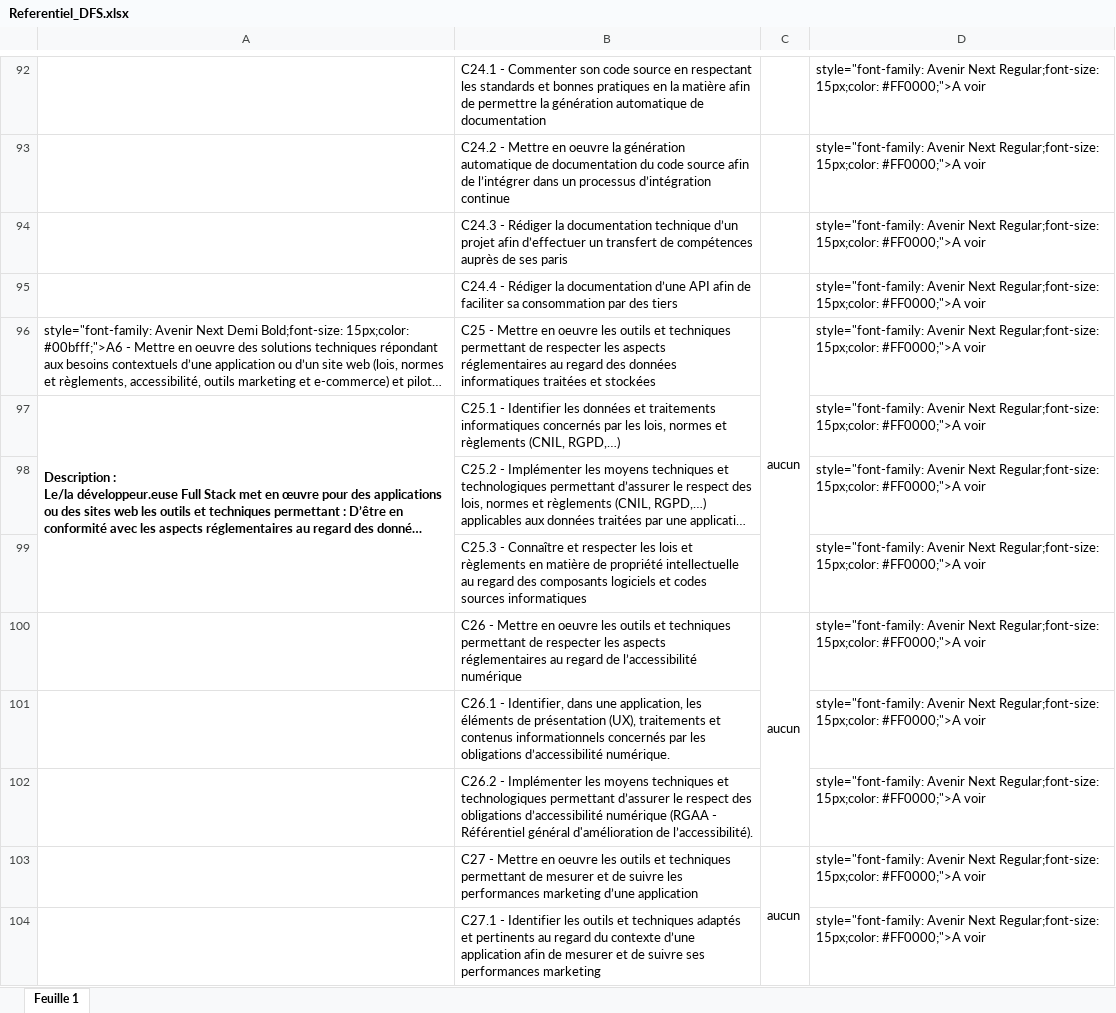
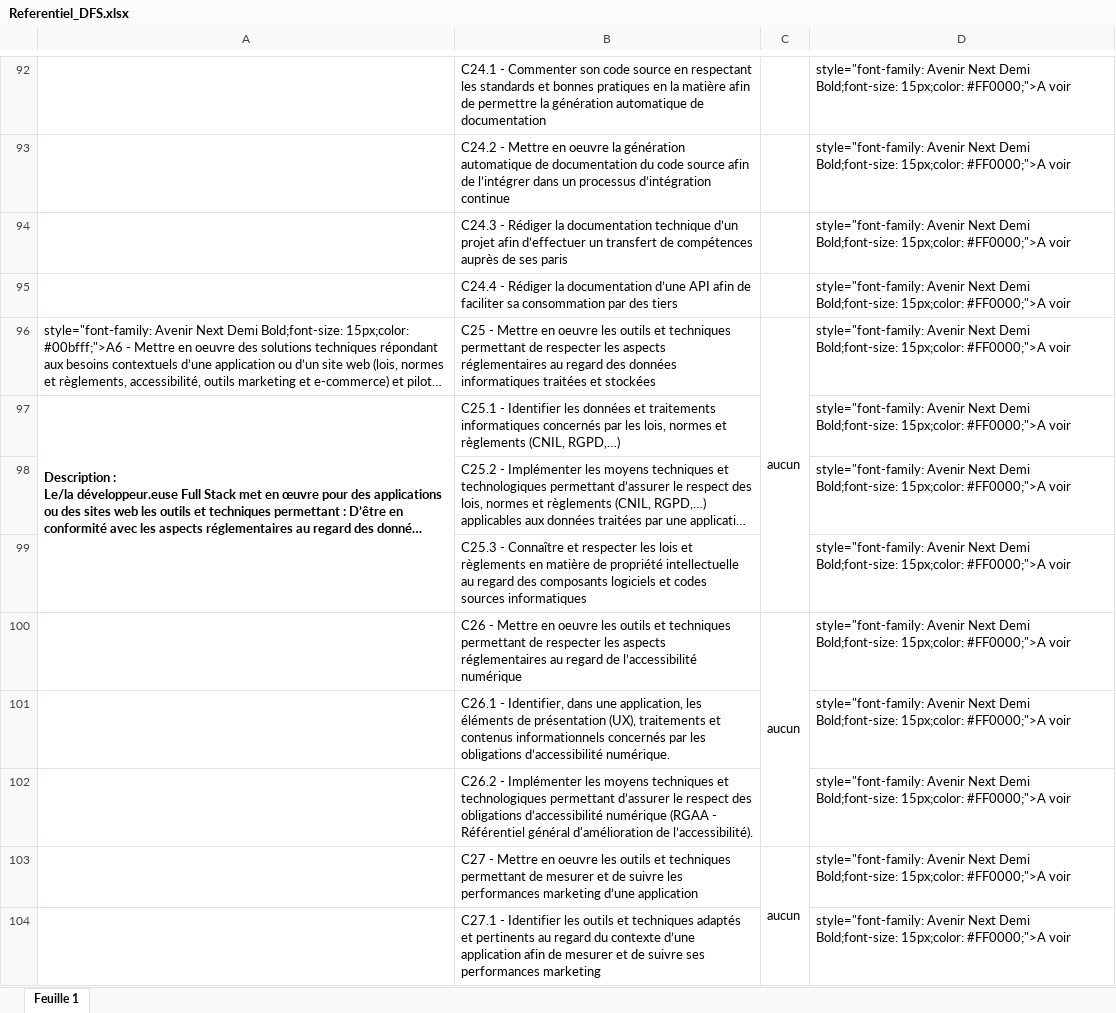
Before and after one commit to MarcSyndrome/soutenanceMarc, an Excel workbook: Referentiel_DFS.xlsx, sheet Feuille 1, drawn as a sheet; only a part is shown, gaps mark what is left out; long unchanged cells end in …; values as stored, in another font and other column widths than the file's, no borders; the diff covers the shown part only; the diff names each change by its address in the sheet, - before the commit and + after, or states it on an @@ line.

```diff
--- a/Referentiel_DFS.xlsx (sheet Feuille 1)
+++ b/Referentiel_DFS.xlsx (sheet Feuille 1)
-D92:D104: …Avenir Next Regular;font-size: 15px;color: #FF0000;">A…
+D92:D104: …Avenir Next Demi Bold;font-size: 15px;color: #FF0000;">A…
```
Also changed, not shown: 35 edited cells elsewhere in this sheet.
